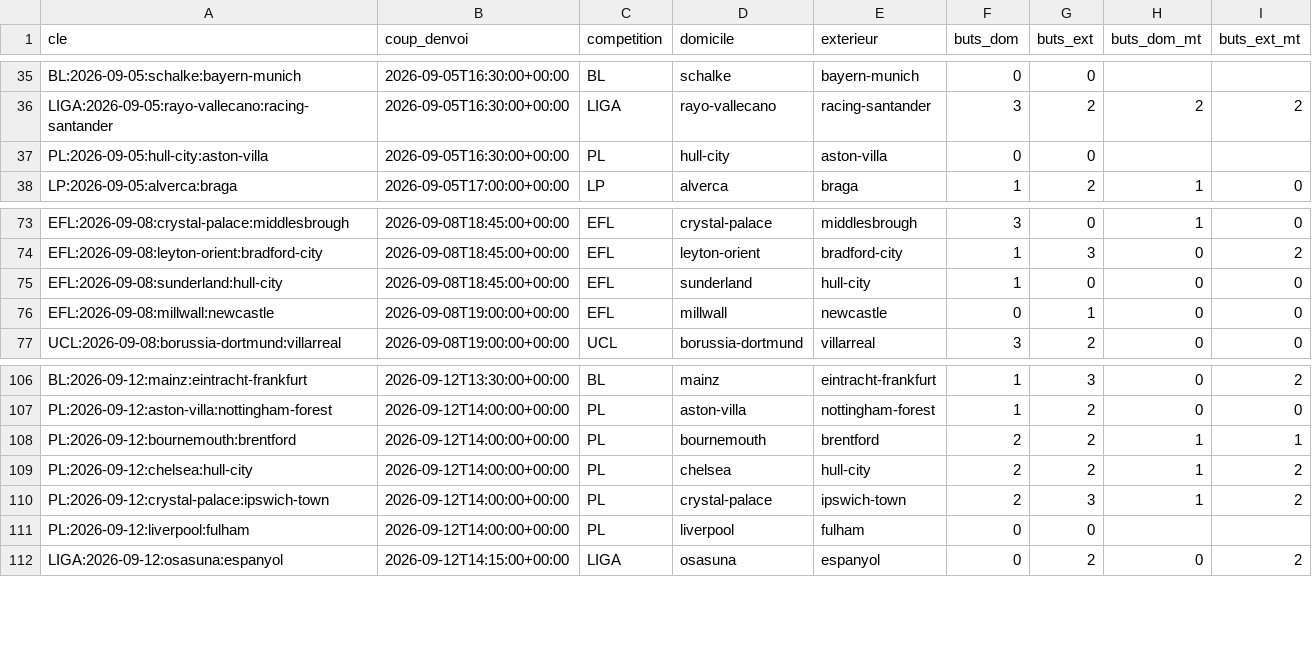
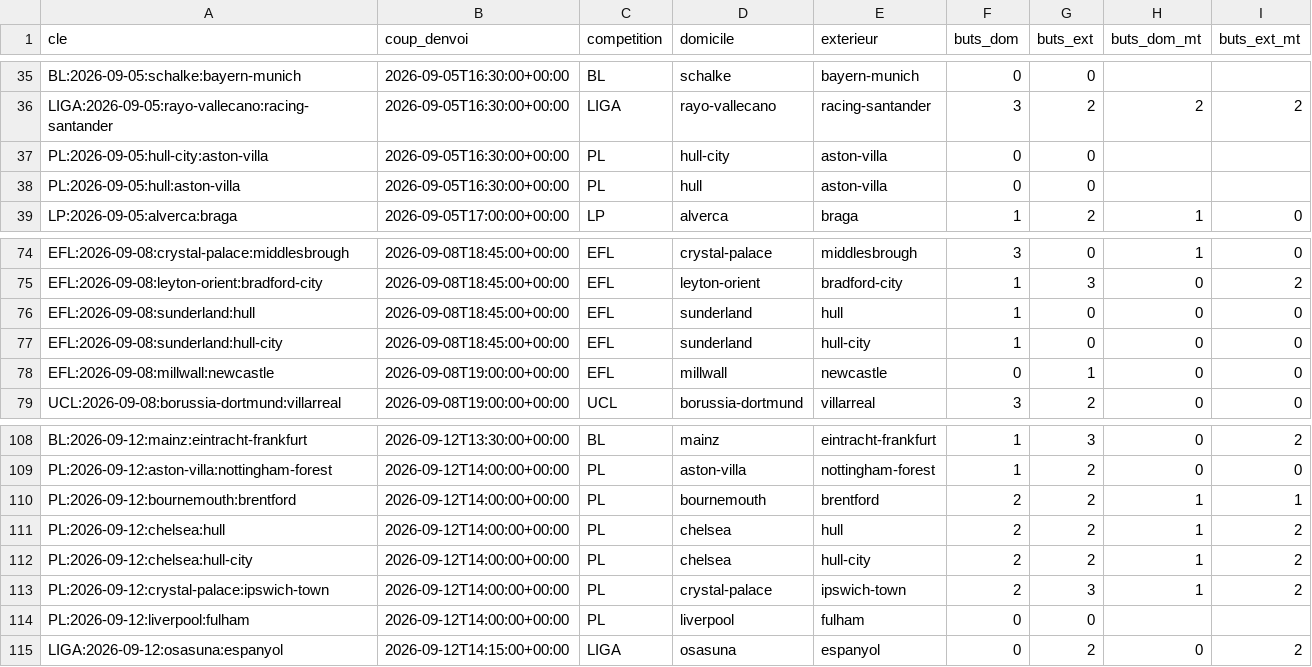
Before and after one commit to Stevy64/Zanalyze-Engine, a CSV file: data/archive/resultats-2026-09.csv, drawn as a sheet; only a part is shown, gaps mark what is left out; the diff names each change by its address in the sheet, - before the commit and + after, or states it on an @@ line.

```diff
--- a/data/archive/resultats-2026-09.csv
+++ b/data/archive/resultats-2026-09.csv
+row 38: PL:2026-09-05:hull:aston-villa | 2026-09-05T16:30:00+00:00 | PL | hull | aston-villa | 0 | 0
+row 76: EFL:2026-09-08:sunderland:hull | 2026-09-08T18:45:00+00:00 | EFL | sunderland | hull | 1 | 0 | 0 | 0
+row 111: PL:2026-09-12:chelsea:hull | 2026-09-12T14:00:00+00:00 | PL | chelsea | hull | 2 | 2 | 1 | 2
```
Also changed, not shown: 1 other file.
